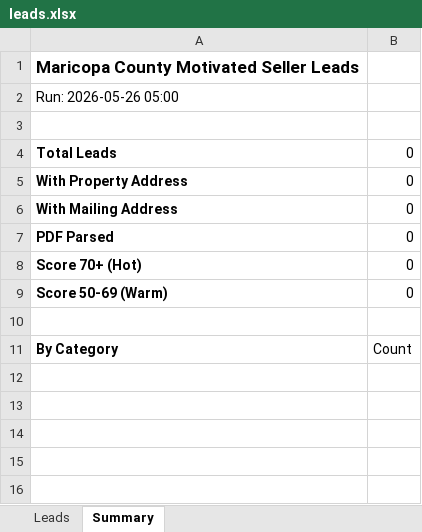
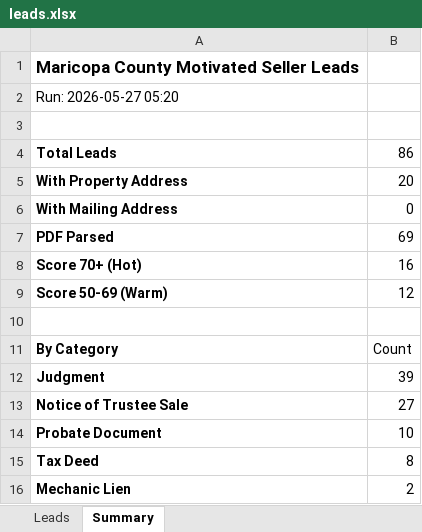
Before and after one commit to Darqsin/Four-Rings-CRM, an Excel workbook: data/leads.xlsx, sheet Summary, drawn as a sheet; values as stored, in another font and other column widths than the file's, no borders; the diff names each change by its address in the sheet, - before the commit and + after, or states it on an @@ line.

```diff
--- a/data/leads.xlsx (sheet Summary)
+++ b/data/leads.xlsx (sheet Summary)
-A2: Run: 2026-05-26 05:00
+A2: Run: 2026-05-27 05:20
-B4: 0
+B4: 86
-B5: 0
+B5: 20
-B7: 0
+B7: 69
-B8: 0
+B8: 16
-B9: 0
+B9: 12
+row 12: Judgment | 39
+row 13: Notice of Trustee Sale | 27
+row 14: Probate Document | 10
+row 15: Tax Deed | 8
+row 16: Mechanic Lien | 2
```
Also changed, not shown: sheet Leads, 3 other files.
